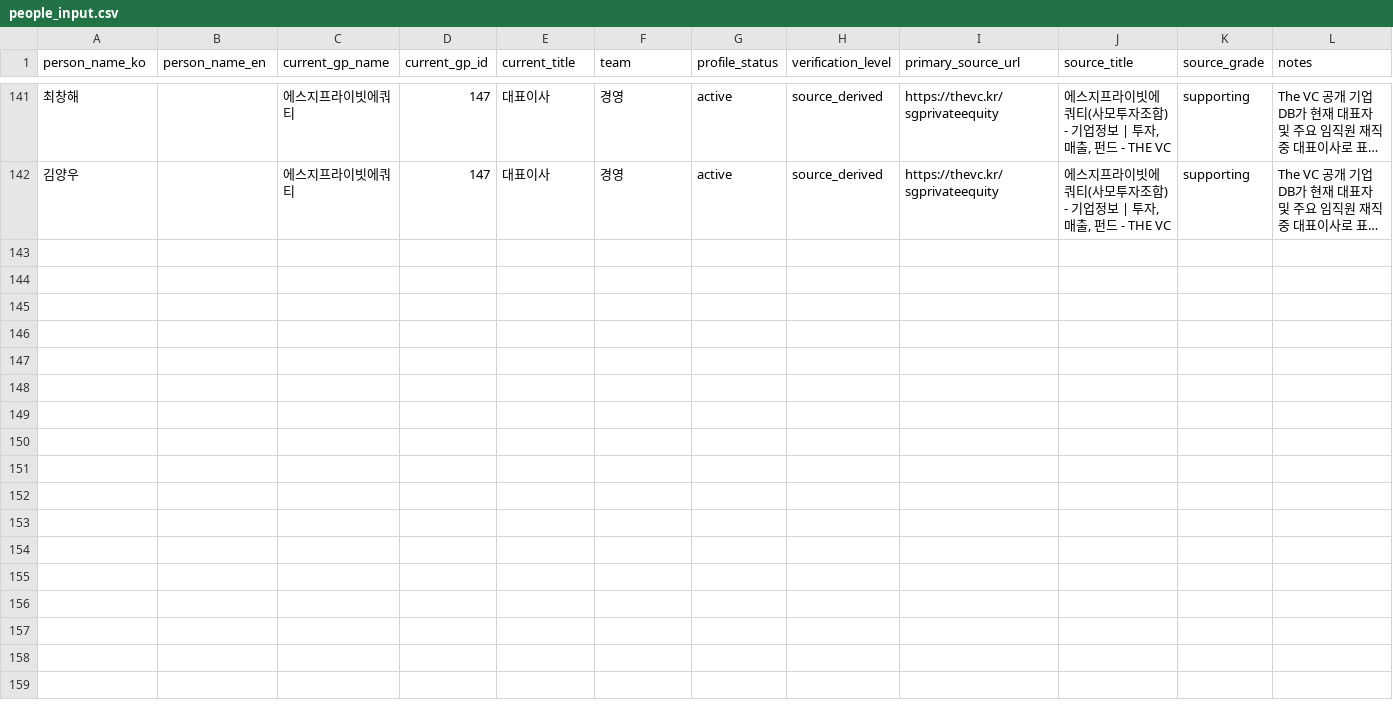
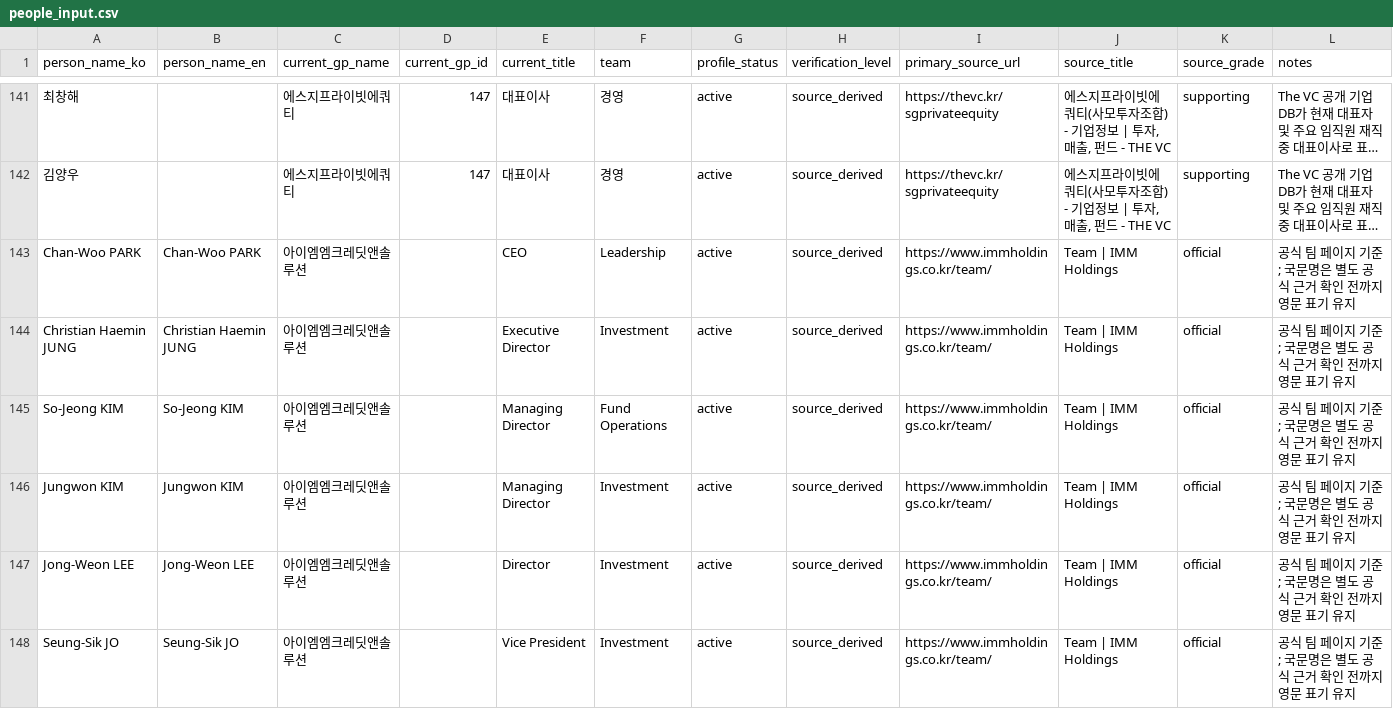
Before and after one commit to pkkong/korea-pef-db, a CSV file: data/people_input.csv, drawn as a sheet; only a part is shown, gaps mark what is left out; long unchanged cells end in …; the diff covers the shown part only; the diff names each change by its address in the sheet, - before the commit and + after, or states it on an @@ line.

```diff
--- a/data/people_input.csv
+++ b/data/people_input.csv
+row 143: Chan-Woo PARK | Chan-Woo PARK | 아이엠엠크레딧앤솔루션 |  | CEO | Leadership | active | source_derived | https://www.immholdings.co.kr/team/ | Team | IMM Holdings | official | 공식 팀 페이지 기준; 국문명은 별도 공식 근거 확인 전까지 영문 표기 유지
+row 144: Christian Haemin JUNG | Christian Haemin JUNG | 아이엠엠크레딧앤솔루션 |  | Executive Director | Investment | active | source_derived | https://www.immholdings.co.kr/team/ | Team | IMM Holdings | official | 공식 팀 페이지 기준; 국문명은 별도 공식 근거 확인 전까지 영문 표기 유지
+row 145: So-Jeong KIM | So-Jeong KIM | 아이엠엠크레딧앤솔루션 |  | Managing Director | Fund Operations | active | source_derived | https://www.immholdings.co.kr/team/ | Team | IMM Holdings | official | 공식 팀 페이지 기준; 국문명은 별도 공식 근거 확인 전까지 영문 표기 유지
+row 146: Jungwon KIM | Jungwon KIM | 아이엠엠크레딧앤솔루션 |  | Managing Director | Investment | active | source_derived | https://www.immholdings.co.kr/team/ | Team | IMM Holdings | official | 공식 팀 페이지 기준; 국문명은 별도 공식 근거 확인 전까지 영문 표기 유지
+row 147: Jong-Weon LEE | Jong-Weon LEE | 아이엠엠크레딧앤솔루션 |  | Director | Investment | active | source_derived | https://www.immholdings.co.kr/team/ | Team | IMM Holdings | official | 공식 팀 페이지 기준; 국문명은 별도 공식 근거 확인 전까지 영문 표기 유지
+row 148: Seung-Sik JO | Seung-Sik JO | 아이엠엠크레딧앤솔루션 |  | Vice President | Investment | active | source_derived | https://www.immholdings.co.kr/team/ | Team | IMM Holdings | official | 공식 팀 페이지 기준; 국문명은 별도 공식 근거 확인 전까지 영문 표기 유지
```
Also changed, not shown: 5 added rows elsewhere in this file, data/person_education_input.csv, data/person_role_input.csv, 6 other files.
